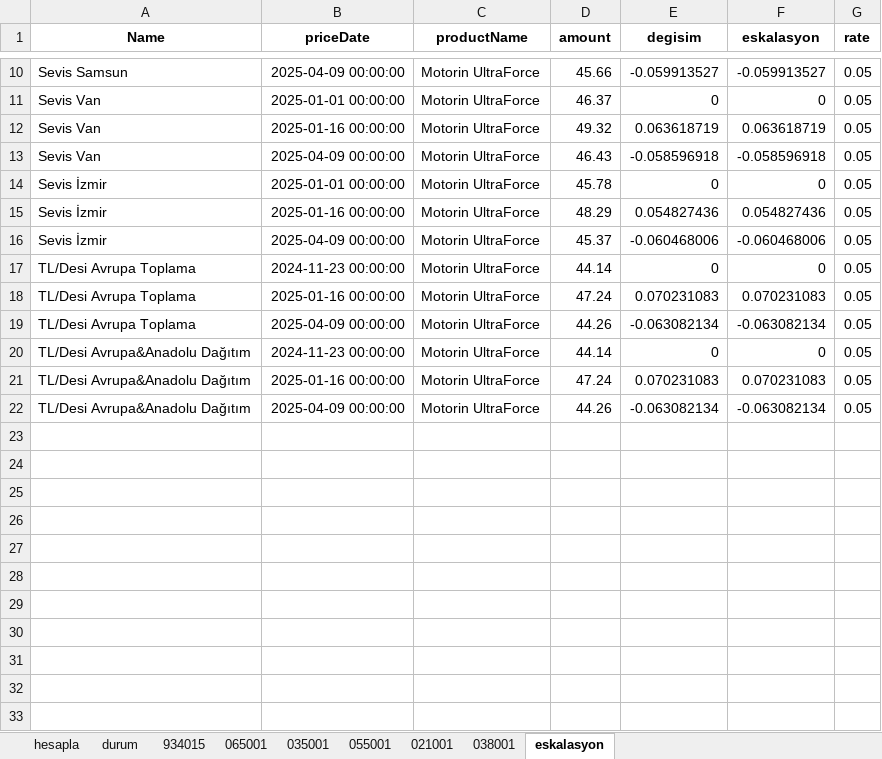
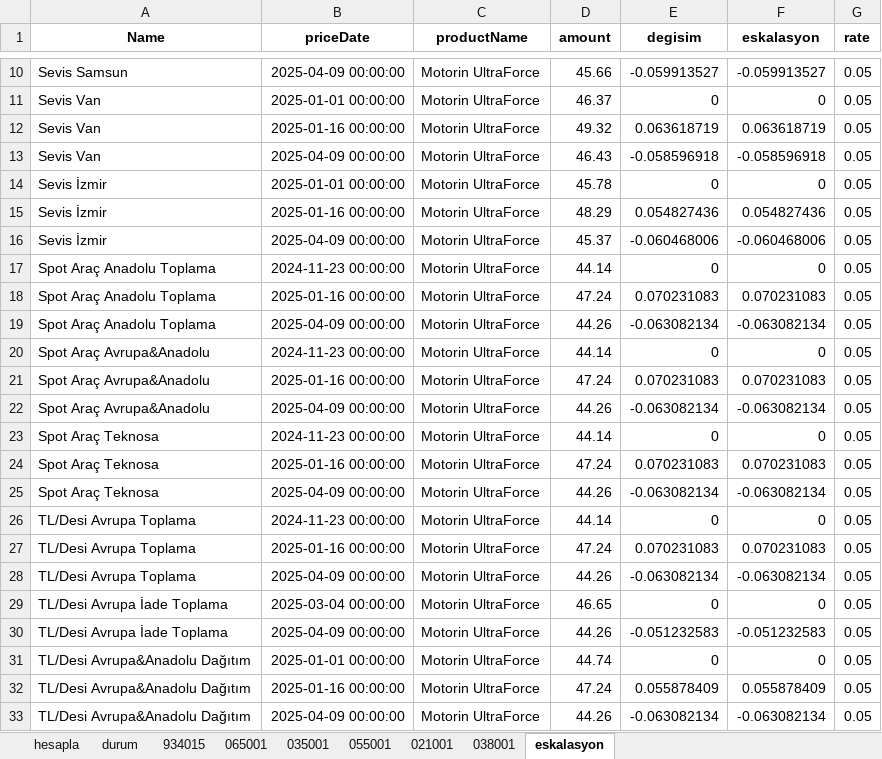
Before and after one commit to SLM-LMS/opet-akaryakit-otomasyon, an Excel workbook: Veri1.xlsx, sheet eskalasyon, drawn as a sheet; only a part is shown, gaps mark what is left out; values as stored, in another font and other column widths than the file's, no borders; addresses are those after the commit; the diff names each change by its address in the sheet, - before the commit and + after, or states it on an @@ line.

```diff
--- a/Veri1.xlsx (sheet eskalasyon)
+++ b/Veri1.xlsx (sheet eskalasyon)
+row 17: Spot Araç Anadolu Toplama | 2024-11-23 00:00:00 | Motorin UltraForce | 44.14 | 0 | 0 | 0.05
+row 18: Spot Araç Anadolu Toplama | 2025-01-16 00:00:00 | Motorin UltraForce | 47.24 | 0.070231083 | 0.070231083 | 0.05
+row 19: Spot Araç Anadolu Toplama | 2025-04-09 00:00:00 | Motorin UltraForce | 44.26 | -0.063082134 | -0.063082134 | 0.05
+row 20: Spot Araç Avrupa&Anadolu | 2024-11-23 00:00:00 | Motorin UltraForce | 44.14 | 0 | 0 | 0.05
+row 21: Spot Araç Avrupa&Anadolu | 2025-01-16 00:00:00 | Motorin UltraForce | 47.24 | 0.070231083 | 0.070231083 | 0.05
+row 22: Spot Araç Avrupa&Anadolu | 2025-04-09 00:00:00 | Motorin UltraForce | 44.26 | -0.063082134 | -0.063082134 | 0.05
+row 23: Spot Araç Teknosa | 2024-11-23 00:00:00 | Motorin UltraForce | 44.14 | 0 | 0 | 0.05
+row 24: Spot Araç Teknosa | 2025-01-16 00:00:00 | Motorin UltraForce | 47.24 | 0.070231083 | 0.070231083 | 0.05
+row 25: Spot Araç Teknosa | 2025-04-09 00:00:00 | Motorin UltraForce | 44.26 | -0.063082134 | -0.063082134 | 0.05
+row 29: TL/Desi Avrupa İade Toplama | 2025-03-04 00:00:00 | Motorin UltraForce | 46.65 | 0 | 0 | 0.05
+row 30: TL/Desi Avrupa İade Toplama | 2025-04-09 00:00:00 | Motorin UltraForce | 44.26 | -0.051232583 | -0.051232583 | 0.05
-B31 (priceDate): 2024-11-23 00:00:00
+B31 (priceDate): 2025-01-01 00:00:00
-D31 (amount): 44.14
+D31 (amount): 44.74
-E32 (degisim): 0.070231083
+E32 (degisim): 0.055878409
-F32 (eskalasyon): 0.070231083
+F32 (eskalasyon): 0.055878409
```
